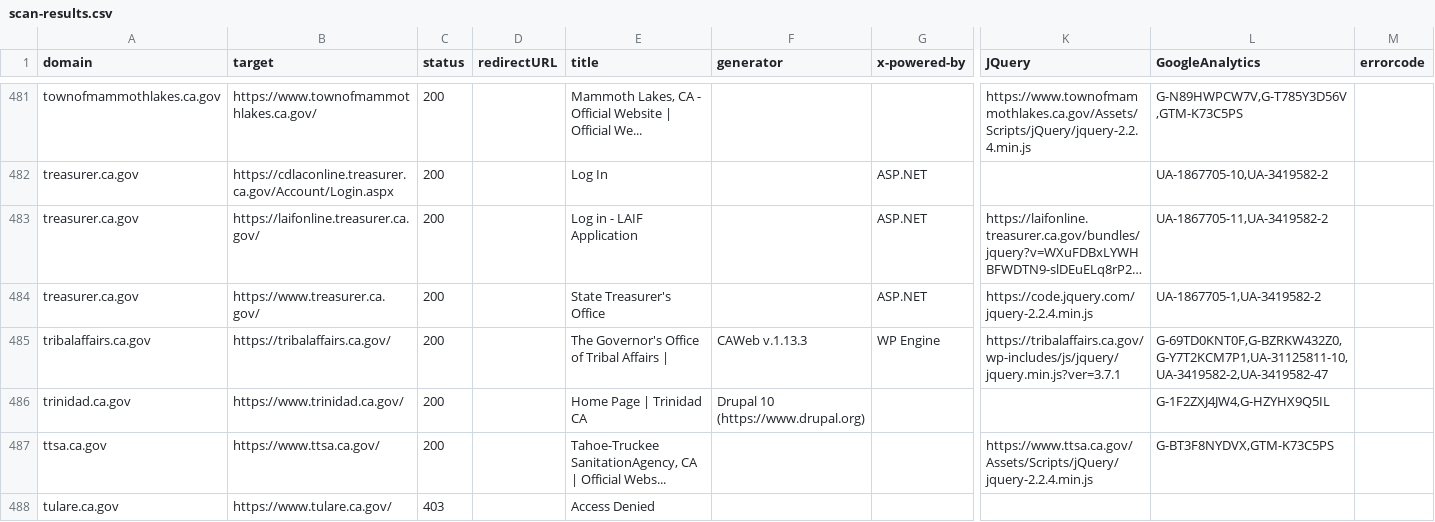
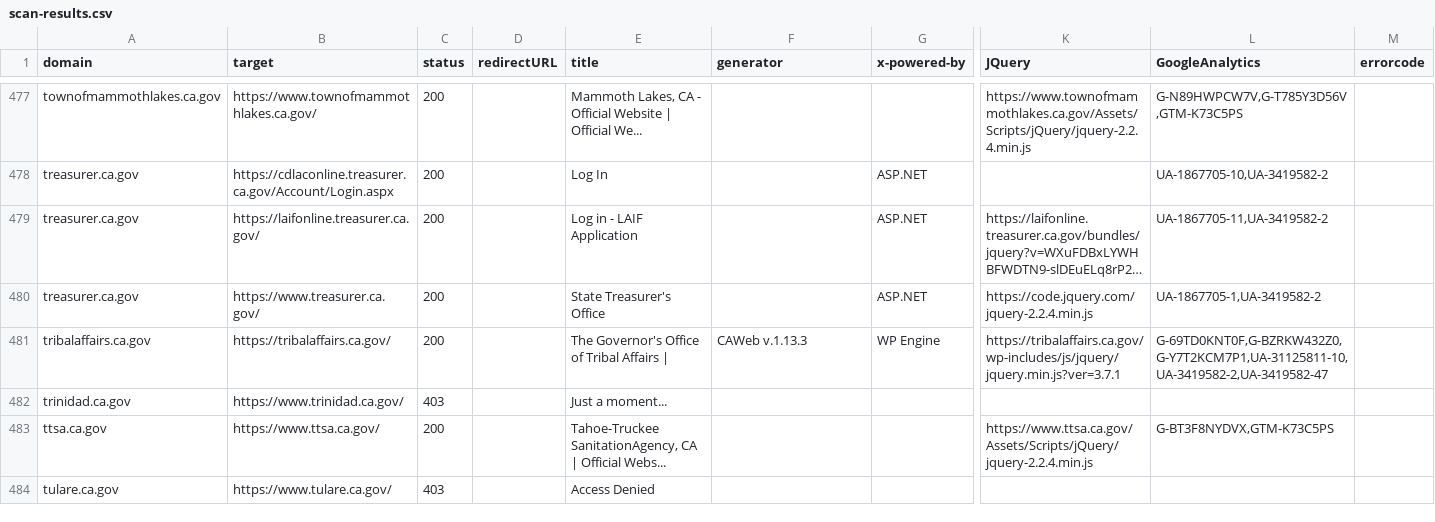
Before and after one commit to carterm/scan-url, a CSV file: publish/scan-results.csv, drawn as a sheet; only a part is shown, gaps mark what is left out; long unchanged cells end in …; addresses are those after the commit; the diff covers the shown part only; the diff names each change by its address in the sheet, - before the commit and + after, or states it on an @@ line.

```diff
--- a/publish/scan-results.csv
+++ b/publish/scan-results.csv
-C482 (status): 200
+C482 (status): 403
-E482 (title): Home Page | Trinidad CA
+E482 (title): Just a moment...
-F482 (generator): Drupal 10 (https://www.drupal.org)
+F482 (generator): (empty)
-L482 (GoogleAnalytics): G-1F2ZXJ4JW4,G-HZYHX9Q5IL
+L482 (GoogleAnalytics): (empty)
```
Also changed, not shown: 2 added rows, 6 removed rows and 18 edited cells elsewhere in this file.
